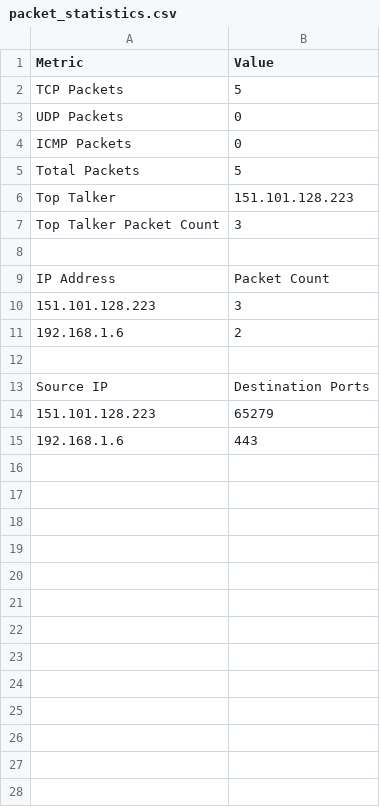
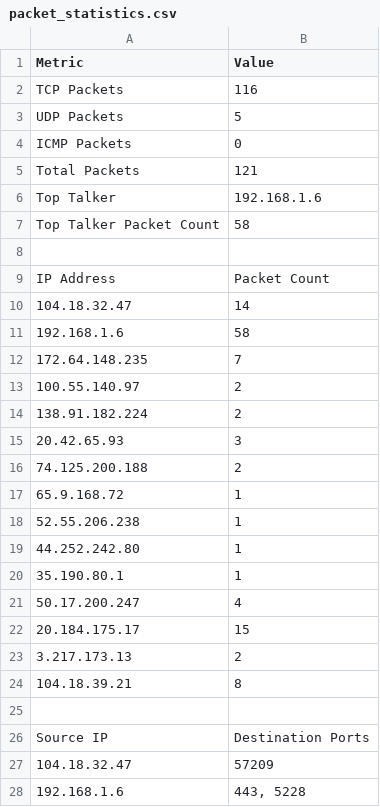
Before and after one commit to Himandi-Asirini/Packet-Sniffer-IDS, a CSV file: packet_statistics.csv, drawn as a sheet; only a part is shown; the diff covers the shown part only.

```diff
--- a/packet_statistics.csv
+++ b/packet_statistics.csv
@@ -1,15 +1,28 @@
 Metric,Value
-TCP Packets,5
-UDP Packets,0
+TCP Packets,116
+UDP Packets,5
 ICMP Packets,0
-Total Packets,5
-Top Talker,151.101.128.223
-Top Talker Packet Count,3
+Total Packets,121
+Top Talker,192.168.1.6
+Top Talker Packet Count,58
 
 IP Address,Packet Count
-151.101.128.223,3
-192.168.1.6,2
+104.18.32.47,14
+192.168.1.6,58
+172.64.148.235,7
+100.55.140.97,2
+138.91.182.224,2
+20.42.65.93,3
+74.125.200.188,2
+65.9.168.72,1
+52.55.206.238,1
+44.252.242.80,1
+35.190.80.1,1
+50.17.200.247,4
+20.184.175.17,15
+3.217.173.13,2
+104.18.39.21,8
 
 Source IP,Destination Ports
-151.101.128.223,65279
-192.168.1.6,443
+104.18.32.47,57209
+192.168.1.6,"443, 5228"
```
Also changed, not shown: 13 added rows elsewhere in this file, 4 other files.
